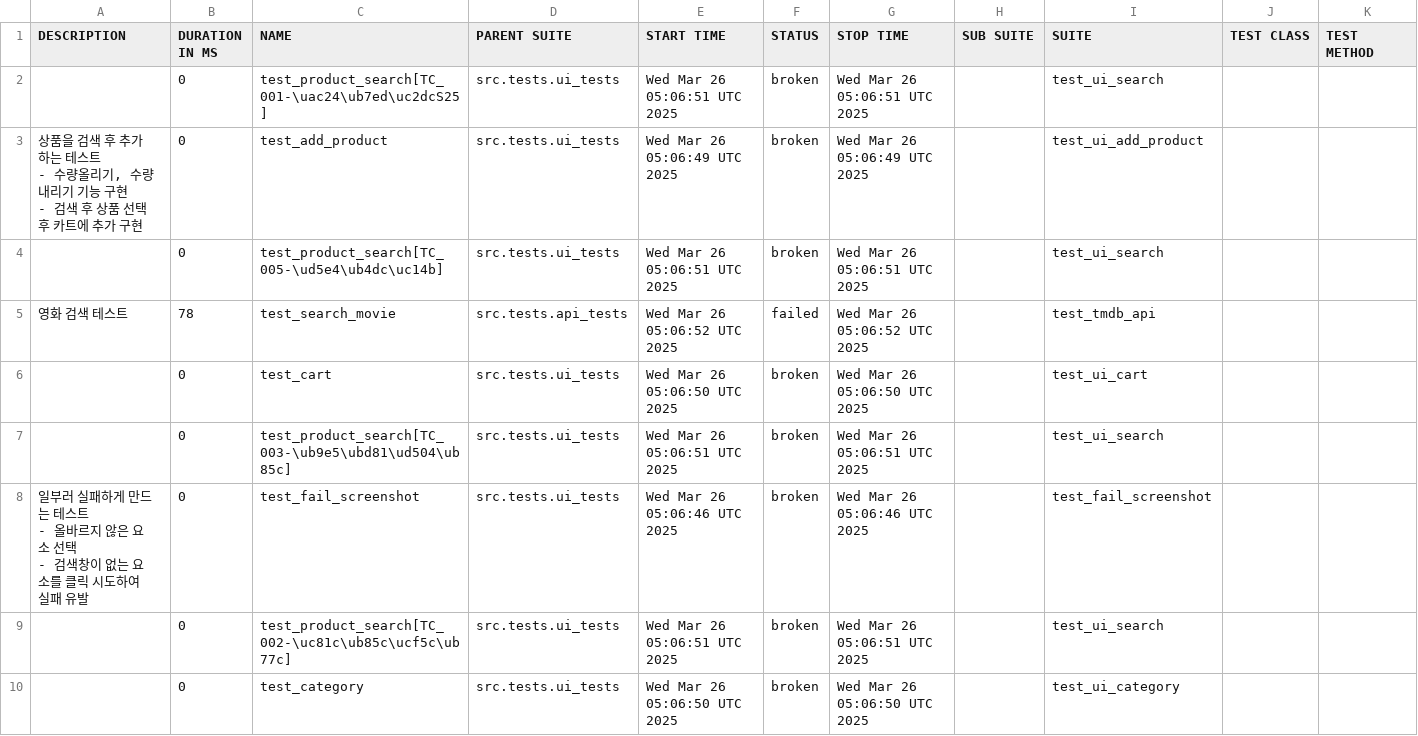
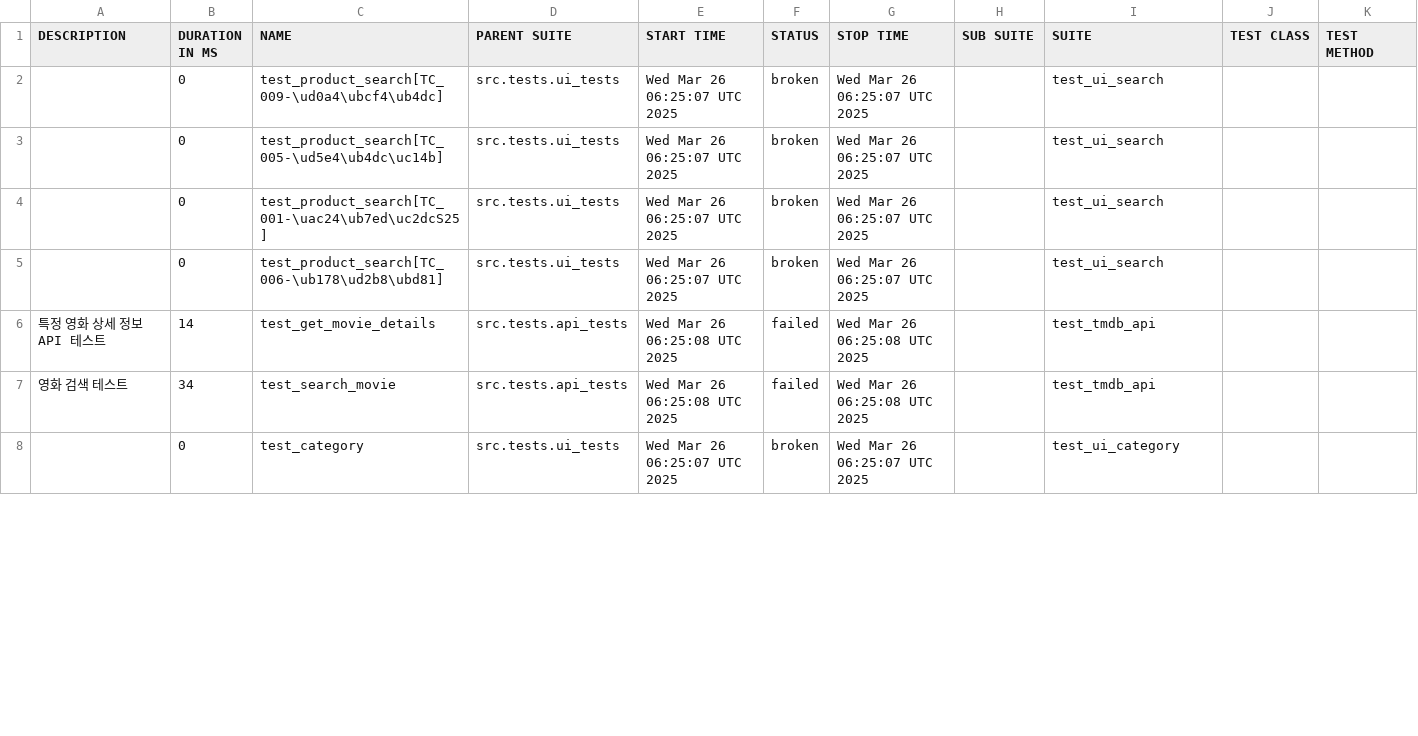
Before and after one commit to yoplekiller/QATEST, a CSV file: allure-report/data/suites.csv, drawn as a sheet; only a part is shown; the diff covers the shown part only.

```diff
--- a/allure-report/data/suites.csv
+++ b/allure-report/data/suites.csv
@@ -1,18 +1,8 @@
 "DESCRIPTION","DURATION IN MS","NAME","PARENT SUITE","START TIME","STATUS","STOP TIME","SUB SUITE","SUITE","TEST CLASS","TEST METHOD"
-"","0","test_product_search[TC_001-\uac24\ub7ed\uc2dcS25]","src.tests.ui_tests","Wed Mar 26 05:06:51 UTC 2025","broken","Wed Mar 26 05:06:51 UTC 2025","","test_ui_search","",""
-"
-       상품을 검색 후 추가하는 테스트
-       - 수량올리기, 수량내리기 기능 구현
-       - 검색 후 상품 선택 후 카트에 추가 구현
-       ","0","test_add_product","src.tests.ui_tests","Wed Mar 26 05:06:49 UTC 2025","broken","Wed Mar 26 05:06:49 UTC 2025","","test_ui_add_product","",""
-"","0","test_product_search[TC_005-\ud5e4\ub4dc\uc14b]","src.tests.ui_tests","Wed Mar 26 05:06:51 UTC 2025","broken","Wed Mar 26 05:06:51 UTC 2025","","test_ui_search","",""
-"영화 검색 테스트","78","test_search_movie","src.tests.api_tests","Wed Mar 26 05:06:52 UTC 2025","failed","Wed Mar 26 05:06:52 UTC 2025","","test_tmdb_api","",""
-"","0","test_cart","src.tests.ui_tests","Wed Mar 26 05:06:50 UTC 2025","broken","Wed Mar 26 05:06:50 UTC 2025","","test_ui_cart","",""
-"","0","test_product_search[TC_003-\ub9e5\ubd81\ud504\ub85c]","src.tests.ui_tests","Wed Mar 26 05:06:51 UTC 2025","broken","Wed Mar 26 05:06:51 UTC 2025","","test_ui_search","",""
-"
-    일부러 실패하게 만드는 테스트
-    - 올바르지 않은 요소 선택
-    - 검색창이 없는 요소를 클릭 시도하여 실패 유발
-    ","0","test_fail_screenshot","src.tests.ui_tests","Wed Mar 26 05:06:46 UTC 2025","broken","Wed Mar 26 05:06:46 UTC 2025","","test_fail_screenshot","",""
-"","0","test_product_search[TC_002-\uc81c\ub85c\ucf5c\ub77c]","src.tests.ui_tests","Wed Mar 26 05:06:51 UTC 2025","broken","Wed Mar 26 05:06:51 UTC 2025","","test_ui_search","",""
-"","0","test_category","src.tests.ui_tests","Wed Mar 26 05:06:50 UTC 2025","broken","Wed Mar 26 05:06:50 UTC 2025","","test_ui_category","",""
+"","0","test_product_search[TC_009-\ud0a4\ubcf4\ub4dc]","src.tests.ui_tests","Wed Mar 26 06:25:07 UTC 2025","broken","Wed Mar 26 06:25:07 UTC 2025","","test_ui_search","",""
+"","0","test_product_search[TC_005-\ud5e4\ub4dc\uc14b]","src.tests.ui_tests","Wed Mar 26 06:25:07 UTC 2025","broken","Wed Mar 26 06:25:07 UTC 2025","","test_ui_search","",""
+"","0","test_product_search[TC_001-\uac24\ub7ed\uc2dcS25]","src.tests.ui_tests","Wed Mar 26 06:25:07 UTC 2025","broken","Wed Mar 26 06:25:07 UTC 2025","","test_ui_search","",""
+"","0","test_product_search[TC_006-\ub178\ud2b8\ubd81]","src.tests.ui_tests","Wed Mar 26 06:25:07 UTC 2025","broken","Wed Mar 26 06:25:07 UTC 2025","","test_ui_search","",""
+"특정 영화 상세 정보 API 테스트","14","test_get_movie_details","src.tests.api_tests","Wed Mar 26 06:25:08 UTC 2025","failed","Wed Mar 26 06:25:08 UTC 2025","","test_tmdb_api","",""
+"영화 검색 테스트","34","test_search_movie","src.tests.api_tests","Wed Mar 26 06:25:08 UTC 2025","failed","Wed Mar 26 06:25:08 UTC 2025","","test_tmdb_api","",""
+"","0","test_category","src.tests.ui_tests","Wed Mar 26 06:25:07 UTC 2025","broken","Wed Mar 26 06:25:07 UTC 2025","","test_ui_category","",""
```
Also changed, not shown: 4 added rows, 2 removed rows and 15 edited cells elsewhere in this file, allure-report/data/behaviors.csv, 57 other files.
